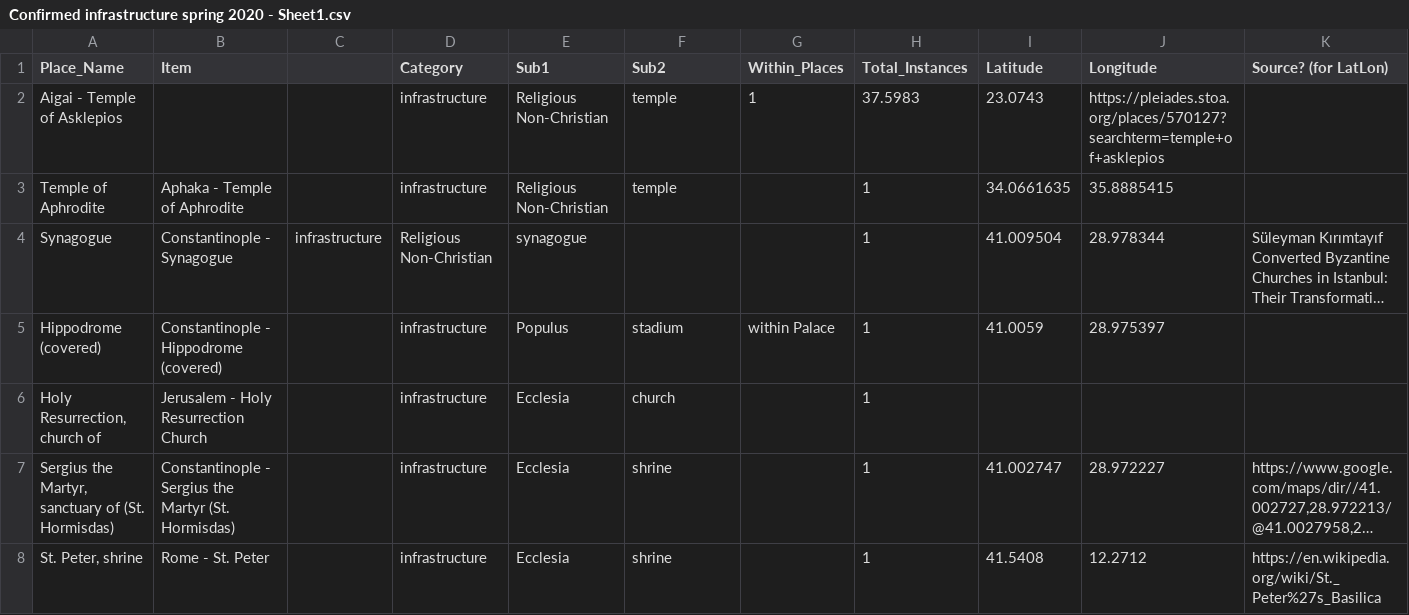
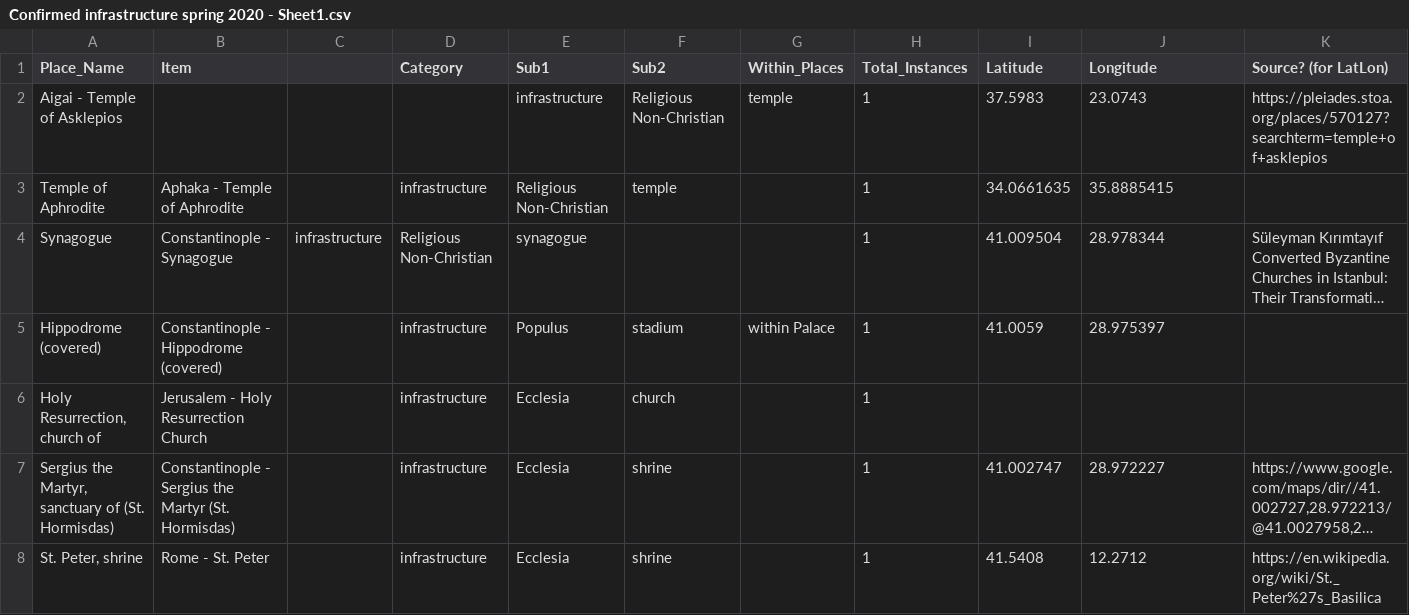
Before and after one commit to The-Travelers-Lab/Theophanes-Geography-Project, a CSV file: Datasets/Confirmed infrastructure spring 2020 - Sheet1.csv, drawn as a sheet; only a part is shown; long unchanged cells end in …; the diff names each change by its address in the sheet, - before the commit and + after, or states it on an @@ line.

Commit message:
Update Confirmed infrastructure spring 2020 - Sheet1.csv

```diff
--- a/Datasets/Confirmed infrastructure spring 2020 - Sheet1.csv
+++ b/Datasets/Confirmed infrastructure spring 2020 - Sheet1.csv
-D2 (Category): infrastructure
+D2 (Category): (empty)
-E2 (Sub1): Religious Non-Christian
+E2 (Sub1): infrastructure
-F2 (Sub2): temple
+F2 (Sub2): Religious Non-Christian
-G2 (Within_Places): 1
+G2 (Within_Places): temple
-H2 (Total_Instances): 37.5983
+H2 (Total_Instances): 1
-I2 (Latitude): 23.0743
+I2 (Latitude): 37.5983
-J2 (Longitude): https://pleiades.stoa.org/places/570127?searchterm=temple+of+asklepios
+J2 (Longitude): 23.0743
-K2 (Source? (for LatLon)): (empty)
+K2 (Source? (for LatLon)): https://pleiades.stoa.org/places/570127?searchterm=temple+of+asklepios
```
